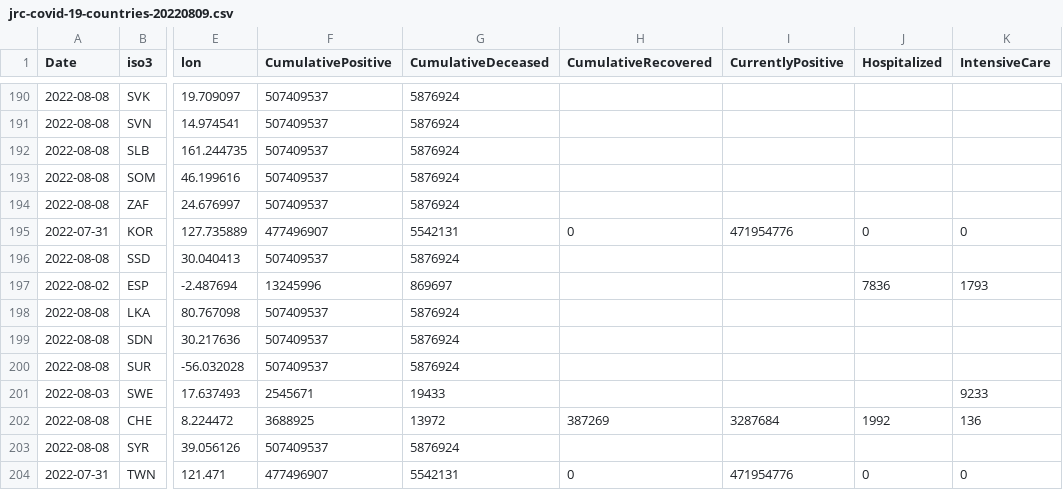
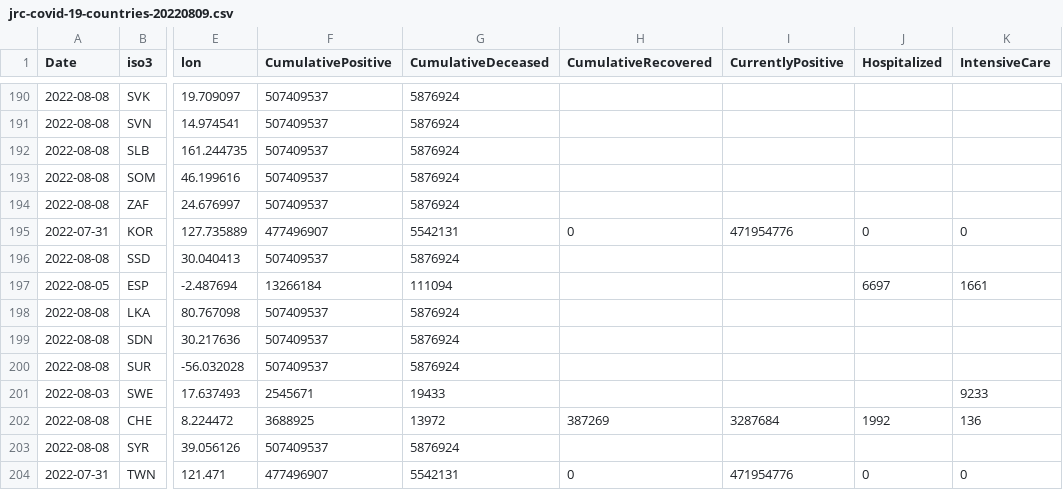
Before and after one commit to romyhansum/COVID-19, a CSV file: data-by-country/jrc-covid-19-countries-20220809.csv, drawn as a sheet; only a part is shown, gaps mark what is left out; the diff names each change by its address in the sheet, - before the commit and + after, or states it on an @@ line.

```diff
--- a/data-by-country/jrc-covid-19-countries-20220809.csv
+++ b/data-by-country/jrc-covid-19-countries-20220809.csv
-A197 (Date): 2022-08-02
+A197 (Date): 2022-08-05
-F197 (CumulativePositive): 13245996
+F197 (CumulativePositive): 13266184
-G197 (CumulativeDeceased): 869697
+G197 (CumulativeDeceased): 111094
-J197 (Hospitalized): 7836
+J197 (Hospitalized): 6697
-K197 (IntensiveCare): 1793
+K197 (IntensiveCare): 1661
```
Also changed, not shown: data-by-country/jrc-covid-19-countries-latest.csv, data-of-world/jrc-covid-19-world-latest.csv, 5 other files.
